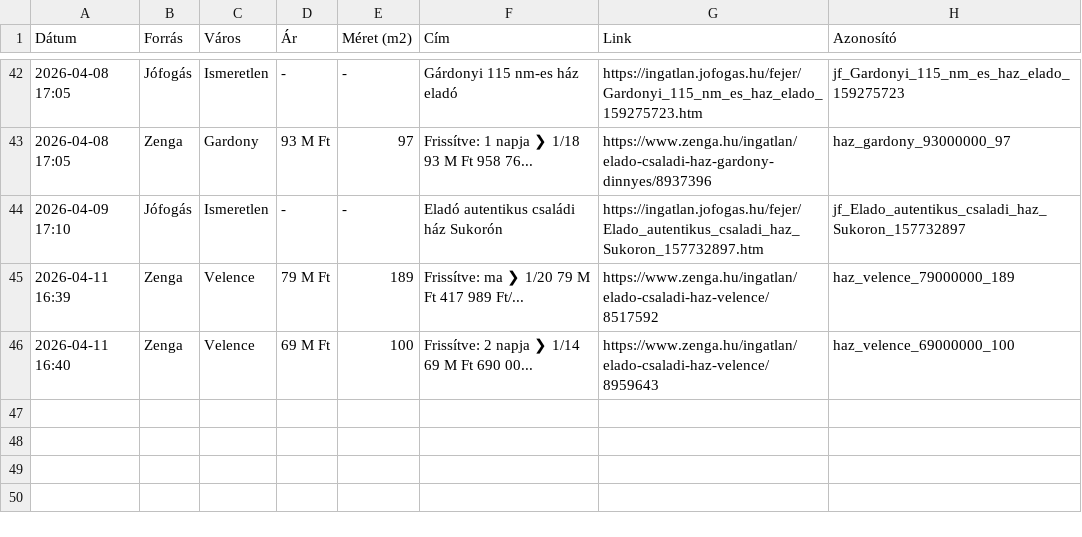
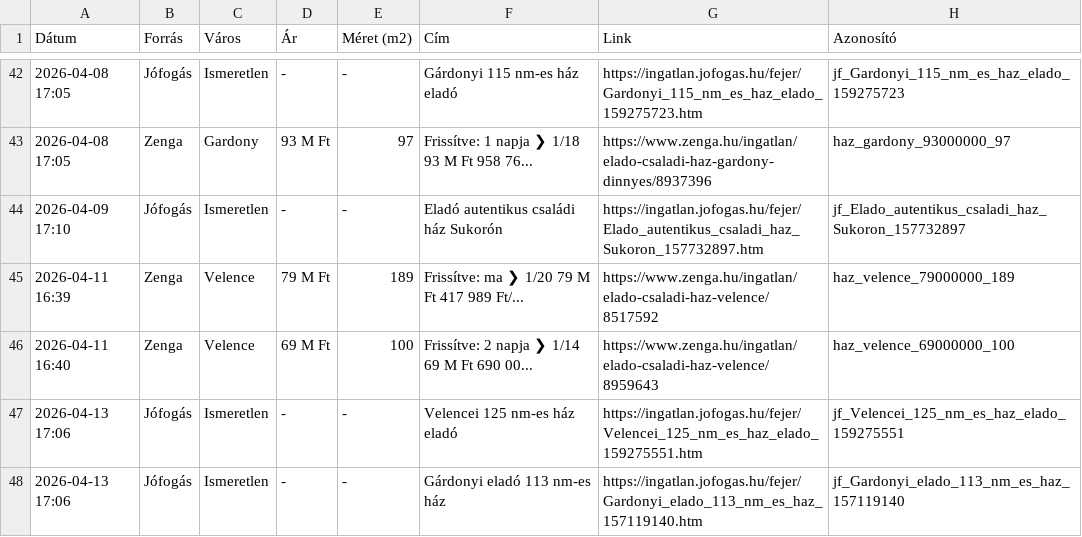
Before and after one commit to davenagy74/ingatlan-figyelo, a CSV file: adatbazis.csv, drawn as a sheet; only a part is shown, gaps mark what is left out.

```diff
--- a/adatbazis.csv
+++ b/adatbazis.csv
@@ -46 +46,3 @@ Dátum,Forrás,Város,Ár,Méret (m2),Cím,Link,Azonosító
 2026-04-11 16:40,Zenga,Velence,69 M Ft,100,Frissítve: 2 napja ❯ 1/14 69 M Ft 690 00...,https://www.zenga.hu/ingatlan/elado-csaladi-haz-velence/8959643,haz_velence_69000000_100
+2026-04-13 17:06,Jófogás,Ismeretlen,-,-,Velencei 125 nm-es ház eladó,https://ingatlan.jofogas.hu/fejer/Velencei_125_nm_es_haz_elado_159275551.htm,jf_Velencei_125_nm_es_haz_elado_159275551
+2026-04-13 17:06,Jófogás,Ismeretlen,-,-,Gárdonyi eladó 113 nm-es ház,https://ingatlan.jofogas.hu/fejer/Gardonyi_elado_113_nm_es_haz_157119140.htm,jf_Gardonyi_elado_113_nm_es_haz_157119140
```
Also changed, not shown: 1 other file.
